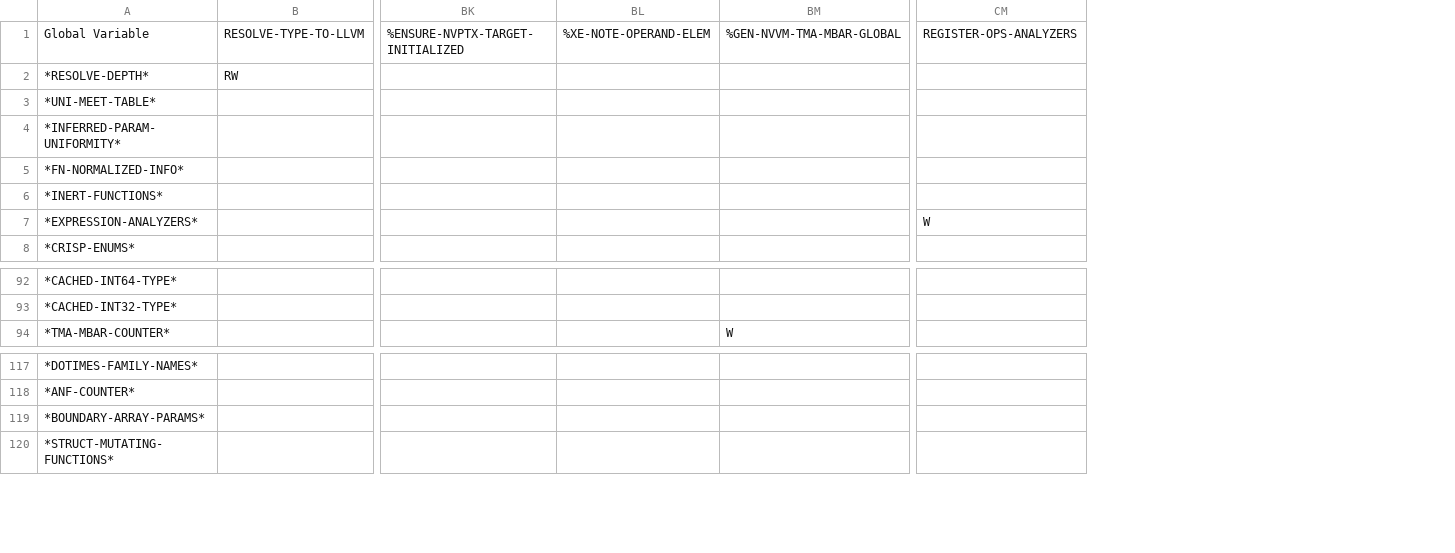
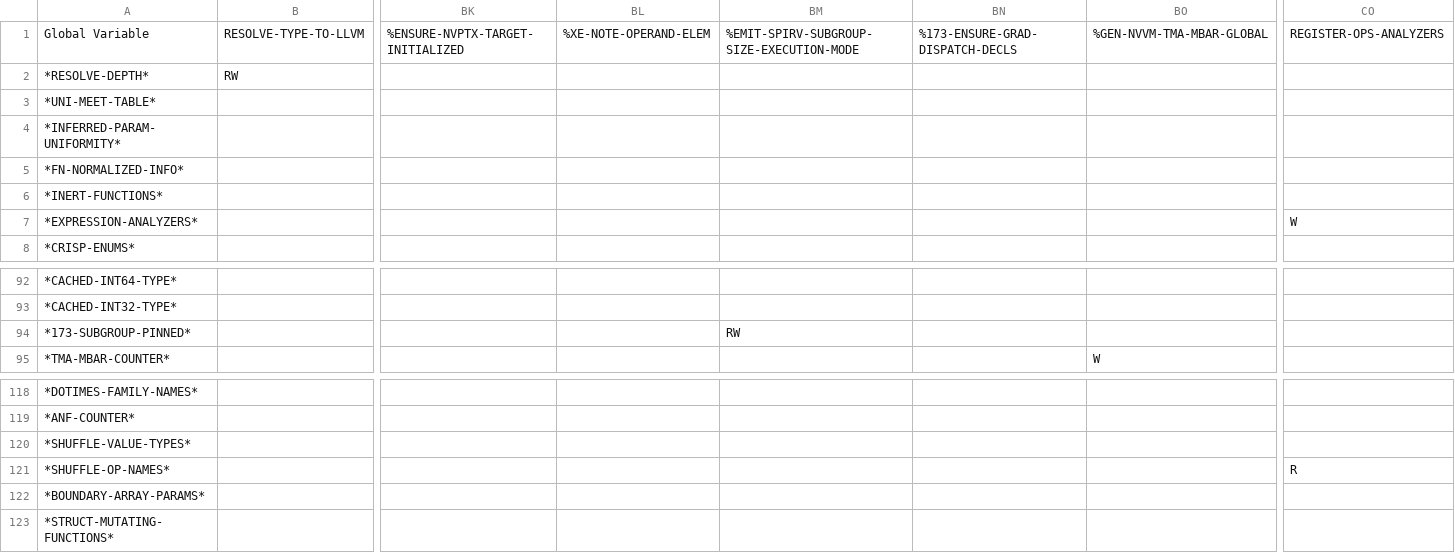
Before and after one commit to cperkinscperkins/crisp, a CSV file: docs/globals_matrix_writes.csv, drawn as a sheet; only a part is shown, gaps mark what is left out; rows hold the shown columns only; the diff names each change by its address in the sheet, - before the commit and + after, or states it on an @@ line.

```diff
--- a/docs/globals_matrix_writes.csv
+++ b/docs/globals_matrix_writes.csv
+column BM, row 1: %EMIT-SPIRV-SUBGROUP-SIZE-EXECUTION-MODE
+column BN, row 1: %173-ENSURE-GRAD-DISPATCH-DECLS
+row 94: *173-SUBGROUP-PINNED* |  |  |  | RW
+row 120: *SHUFFLE-VALUE-TYPES*
+row 121: *SHUFFLE-OP-NAMES* |  |  |  |  |  |  | R
```
Also changed, not shown: docs/globals_matrix.csv, docs/ideal_001_status.csv, 52 other files.
